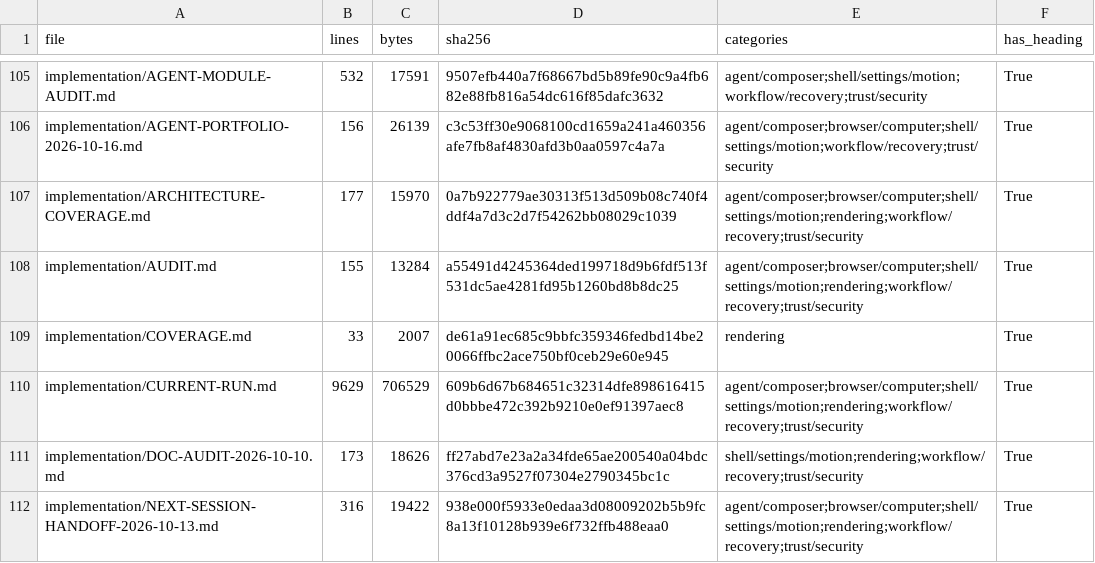
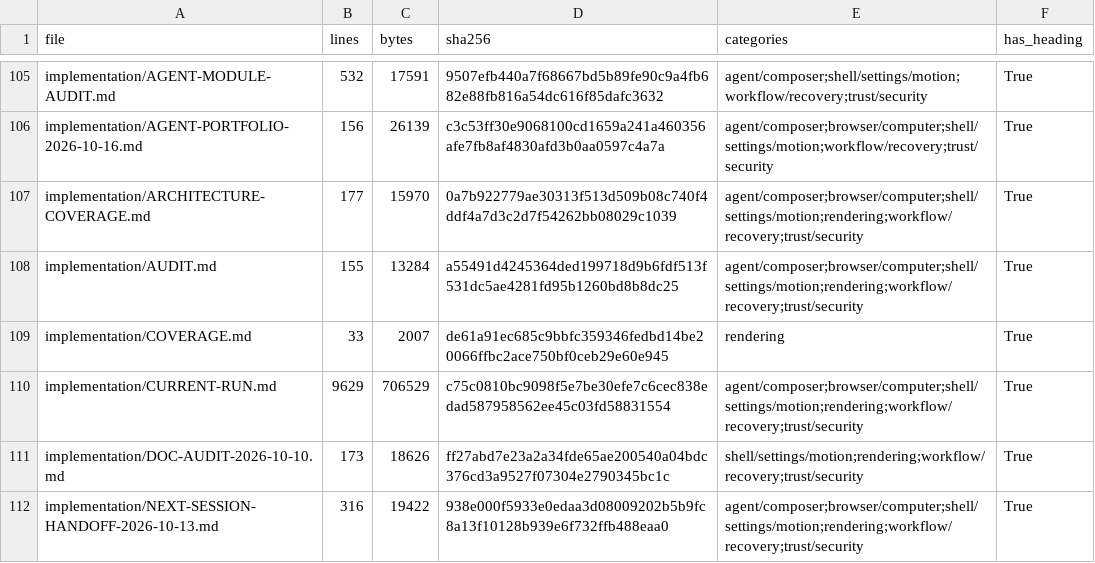
Before and after one commit to sarv-projects/litecowork, a CSV file: implementation/V1-MARKDOWN-INVENTORY.csv, drawn as a sheet; only a part is shown, gaps mark what is left out.

```diff
--- a/implementation/V1-MARKDOWN-INVENTORY.csv
+++ b/implementation/V1-MARKDOWN-INVENTORY.csv
@@ -109,3 +109,3 @@ implementation/AUDIT.md,155,13284,a55491d4245364ded199718d9b6fdf513f531dc5ae4281
 implementation/COVERAGE.md,33,2007,de61a91ec685c9bbfc359346fedbd14be20066ffbc2ace750bf0ceb29e60e945,rendering,True
-implementation/CURRENT-RUN.md,9629,706529,609b6d67b684651c32314dfe898616415d0bbbe472c392b9210e0ef91397aec8,agent/composer;browser/computer;shell/settings/motion;rendering;workflow/recovery;trust/security,True
+implementation/CURRENT-RUN.md,9629,706529,c75c0810bc9098f5e7be30efe7c6cec838edad587958562ee45c03fd58831554,agent/composer;browser/computer;shell/settings/motion;rendering;workflow/recovery;trust/security,True
 implementation/DOC-AUDIT-2026-10-10.md,173,18626,ff27abd7e23a2a34fde65ae200540a04bdc376cd3a9527f07304e2790345bc1c,shell/settings/motion;rendering;workflow/recovery;trust/security,True
```
Also changed, not shown: 4 other files.
